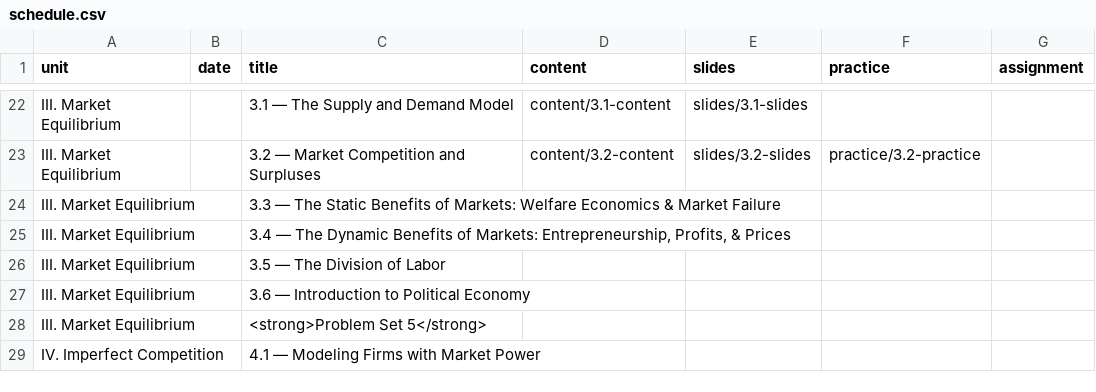
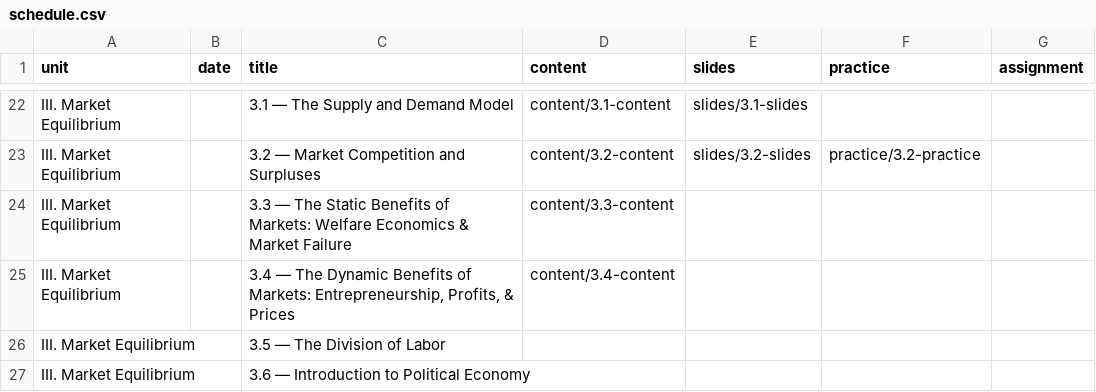
Before and after one commit to ryansafner/microF22, a CSV file: data/schedule.csv, drawn as a sheet; only a part is shown, gaps mark what is left out; the shorter side is filled out with more unchanged rows.

Commit message:
3.3, 3.4 content

```diff
--- a/data/schedule.csv
+++ b/data/schedule.csv
@@ -23,4 +23,4 @@ III. Market Equilibrium,,3.1 — The Supply and Demand Model,content/3.1-content
 III. Market Equilibrium,,3.2 — Market Competition and Surpluses,content/3.2-content,slides/3.2-slides,practice/3.2-practice,
-III. Market Equilibrium,,3.3 — The Static Benefits of Markets: Welfare Economics & Market Failure,,,,
-III. Market Equilibrium,,"3.4 — The Dynamic Benefits of Markets: Entrepreneurship, Profits, & Prices",,,,
+III. Market Equilibrium,,3.3 — The Static Benefits of Markets: Welfare Economics & Market Failure,content/3.3-content,,,
+III. Market Equilibrium,,"3.4 — The Dynamic Benefits of Markets: Entrepreneurship, Profits, & Prices",content/3.4-content,,,
 III. Market Equilibrium,,3.5 — The Division of Labor,,,,
```
Also changed, not shown: 24 other files.
